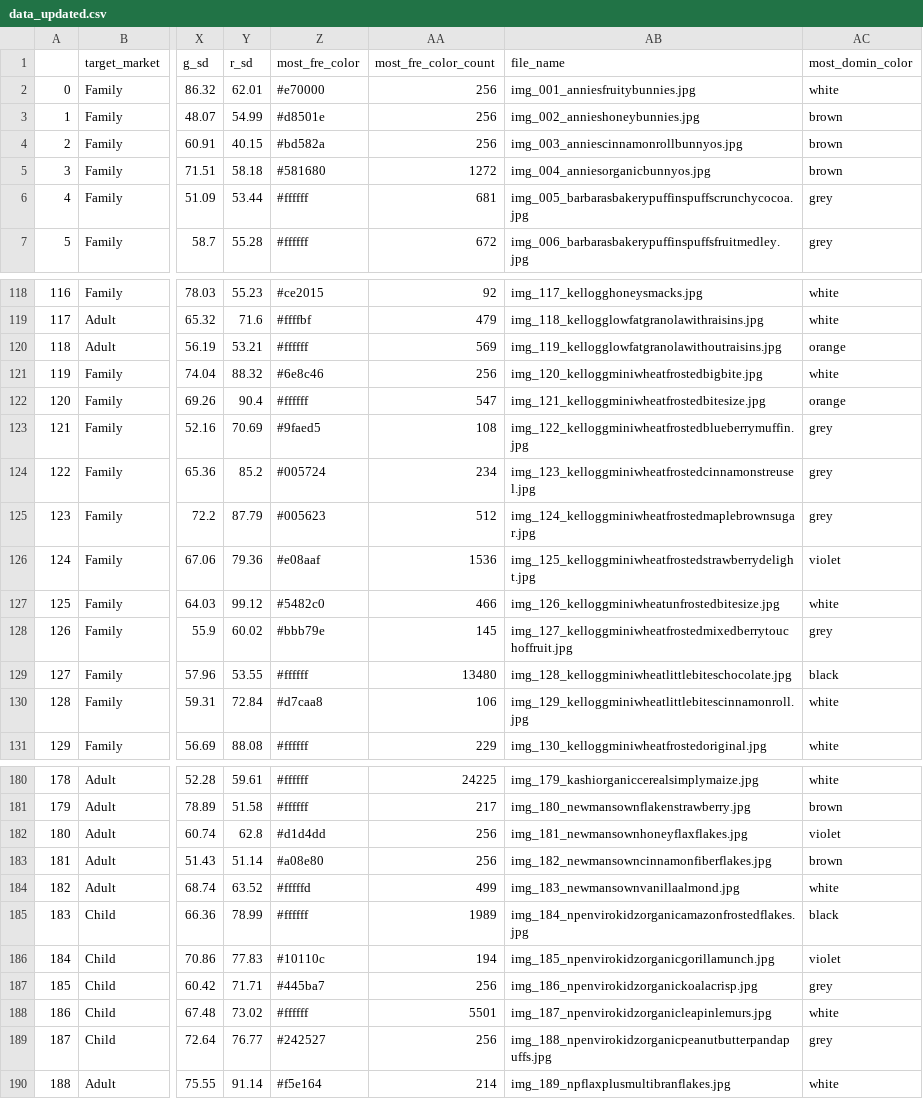
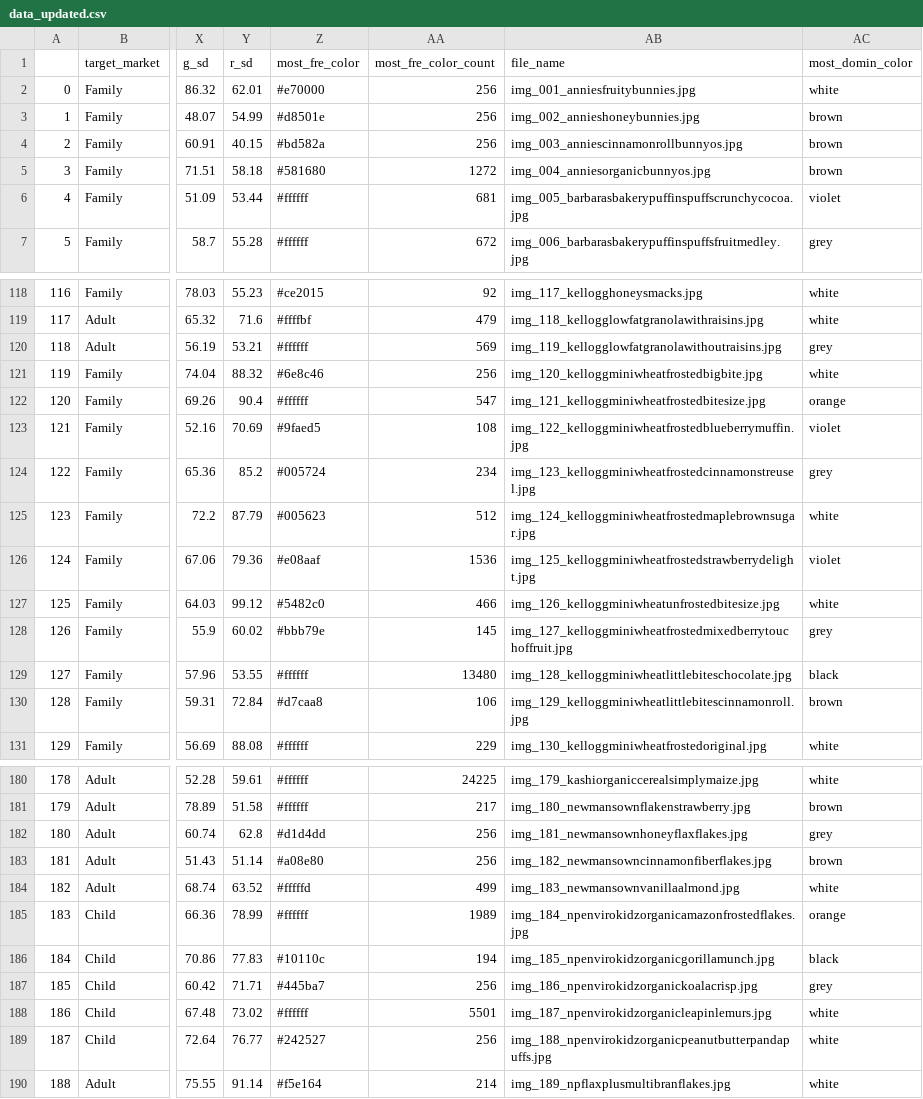
Before and after one commit to drostehk/cereals, a CSV file: data/data_updated.csv, drawn as a sheet; only a part is shown, gaps mark what is left out; the diff covers the shown part only; the diff names each change by its address in the sheet, - before the commit and + after, or states it on an @@ line.

```diff
--- a/data/data_updated.csv
+++ b/data/data_updated.csv
-AC6 (most_domin_color): grey
+AC6 (most_domin_color): violet
-AC120 (most_domin_color): orange
+AC120 (most_domin_color): grey
-AC123 (most_domin_color): grey
+AC123 (most_domin_color): violet
-AC125 (most_domin_color): grey
+AC125 (most_domin_color): white
-AC130 (most_domin_color): white
+AC130 (most_domin_color): brown
-AC182 (most_domin_color): violet
+AC182 (most_domin_color): grey
-AC185 (most_domin_color): black
+AC185 (most_domin_color): orange
-AC186 (most_domin_color): violet
+AC186 (most_domin_color): black
-AC189 (most_domin_color): grey
+AC189 (most_domin_color): white
```
Also changed, not shown: 15 edited cells elsewhere in this file, 8 other files.
